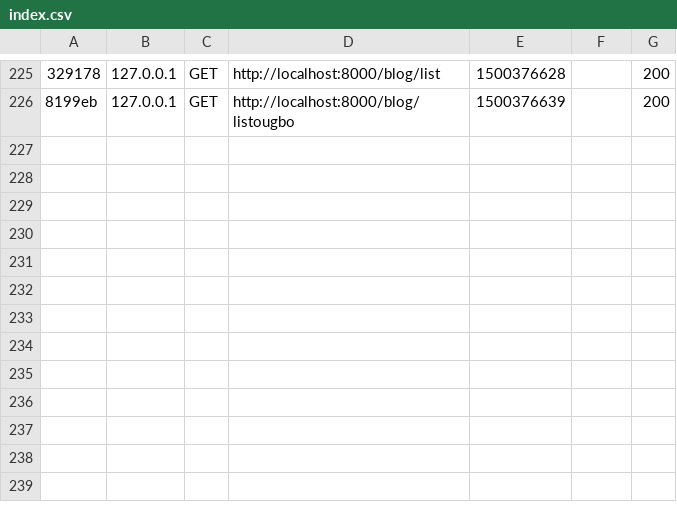
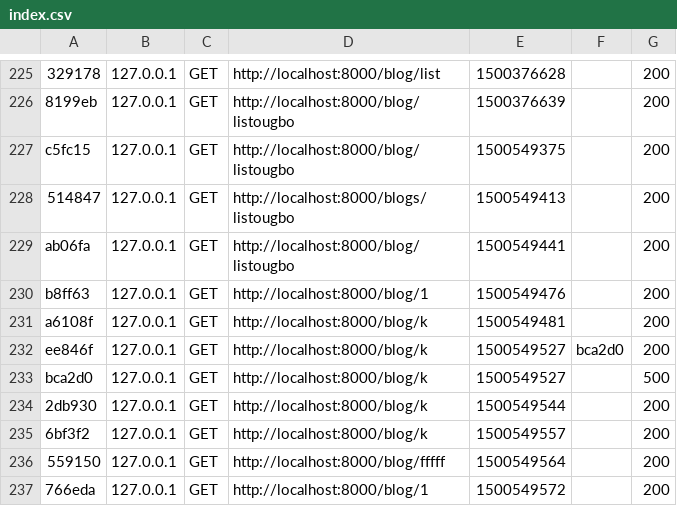
Before and after one commit to mtbxpress/app, a CSV file: var/cache/dev/profiler/index.csv, drawn as a sheet; only a part is shown, gaps mark what is left out; the diff names each change by its address in the sheet, - before the commit and + after, or states it on an @@ line.

```diff
--- a/var/cache/dev/profiler/index.csv
+++ b/var/cache/dev/profiler/index.csv
+row 227: c5fc15 | 127.0.0.1 | GET | http://localhost:8000/blog/listougbo | 1500549375 |  | 200
+row 228: 514847 | 127.0.0.1 | GET | http://localhost:8000/blogs/listougbo | 1500549413 |  | 200
+row 229: ab06fa | 127.0.0.1 | GET | http://localhost:8000/blog/listougbo | 1500549441 |  | 200
+row 230: b8ff63 | 127.0.0.1 | GET | http://localhost:8000/blog/1 | 1500549476 |  | 200
+row 231: a6108f | 127.0.0.1 | GET | http://localhost:8000/blog/k | 1500549481 |  | 200
+row 232: ee846f | 127.0.0.1 | GET | http://localhost:8000/blog/k | 1500549527 | bca2d0 | 200
+row 233: bca2d0 | 127.0.0.1 | GET | http://localhost:8000/blog/k | 1500549527 |  | 500
+row 234: 2db930 | 127.0.0.1 | GET | http://localhost:8000/blog/k | 1500549544 |  | 200
+row 235: 6bf3f2 | 127.0.0.1 | GET | http://localhost:8000/blog/k | 1500549557 |  | 200
+row 236: 559150 | 127.0.0.1 | GET | http://localhost:8000/blog/fffff | 1500549564 |  | 200
+row 237: 766eda | 127.0.0.1 | GET | http://localhost:8000/blog/1 | 1500549572 |  | 200
```
Also changed, not shown: 16 other files.
